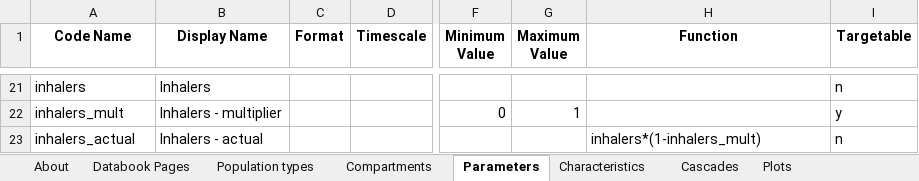
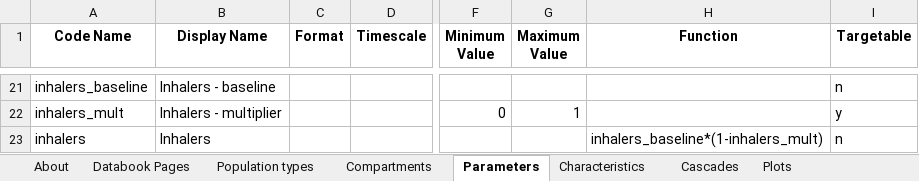
Before and after one commit to paddingtonmbata/carbomica, an Excel workbook: carbomica_framework.xlsx, sheet Parameters, drawn as a sheet; only a part is shown, gaps mark what is left out; values as stored, in another font and other column widths than the file's, no borders; the diff covers the shown part only; the diff names each change by its address in the sheet, - before the commit and + after, or states it on an @@ line.

```diff
--- a/carbomica_framework.xlsx (sheet Parameters)
+++ b/carbomica_framework.xlsx (sheet Parameters)
-A21 (Code Name): inhalers
+A21 (Code Name): inhalers_baseline
-B21 (Display Name): Inhalers
+B21 (Display Name): Inhalers - baseline
-A23 (Code Name): inhalers_actual
+A23 (Code Name): inhalers
-B23 (Display Name): Inhalers - actual
+B23 (Display Name): Inhalers
-H23 (Function): inhalers*(1-inhalers_mult)
+H23 (Function): inhalers_baseline*(1-inhalers_mult)
```
Also changed, not shown: 31 edited cells elsewhere in this sheet, books/carbomica_databook.xlsx, books/carbomica_progbook_mt_darwin.xlsx, 5 other files.
